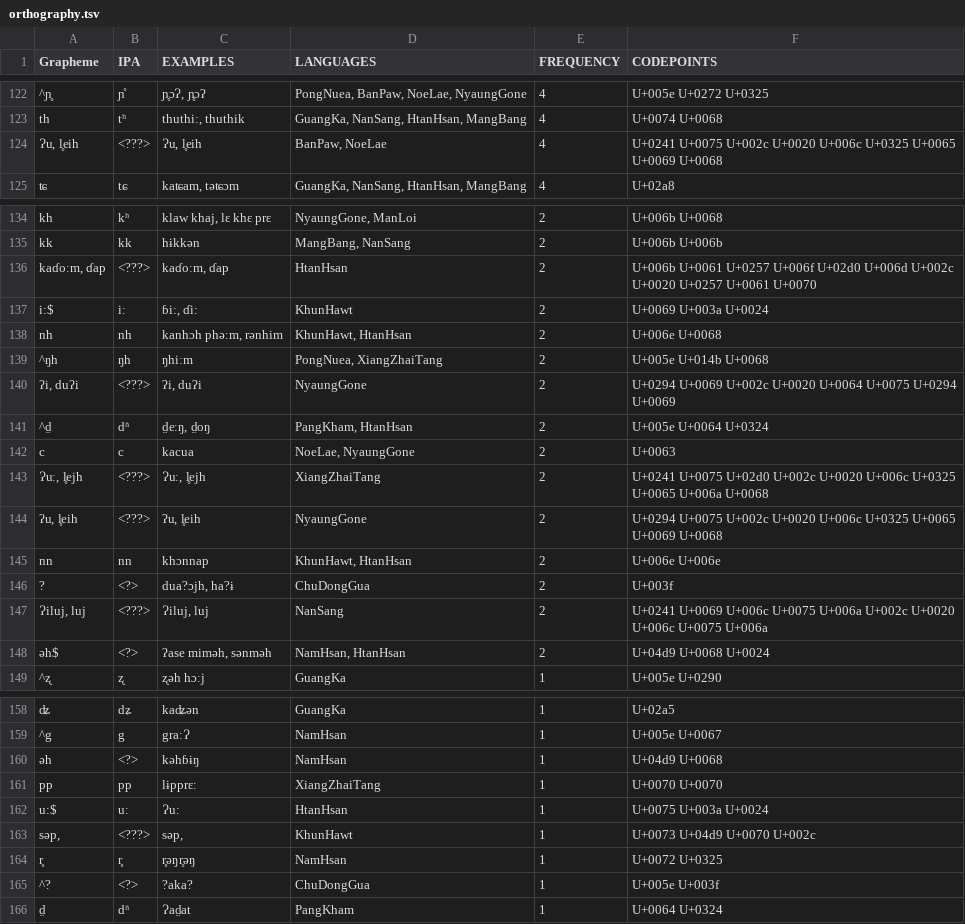
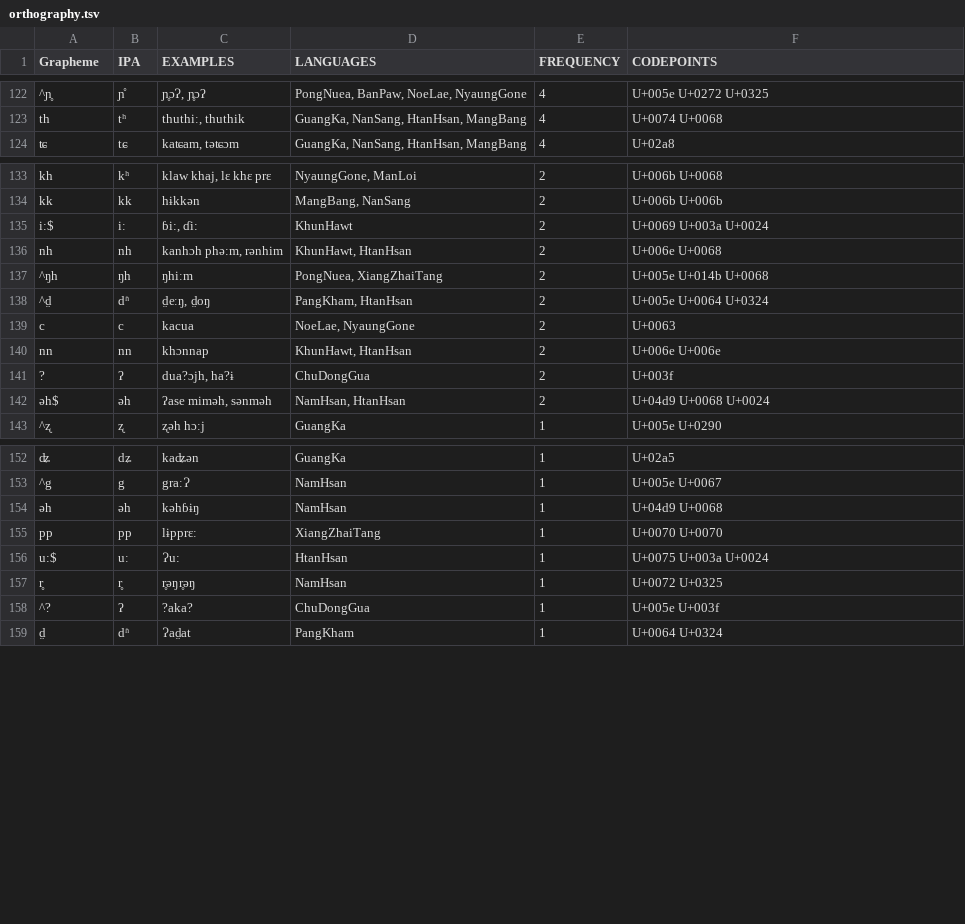
Before and after one commit to lexibank/deepadungpalaung, a TSV file: etc/orthography.tsv, drawn as a sheet; only a part is shown, gaps mark what is left out; removed rows and columns are numbered as before the commit, all else as after; the diff covers the shown part only; the diff names each change by its address in the sheet, - before the commit and + after, or states it on an @@ line.

Commit message:
Replaced question marks

```diff
--- a/etc/orthography.tsv
+++ b/etc/orthography.tsv
-row 124: Ɂu, l̥eih | <???> | Ɂu, l̥eih | BanPaw, NoeLae | 4 | U+0241 U+0075 U+002c U+0020 U+006c U+0325 U+0065 U+0069 U+0068
-row 136: kaɗoːm, ɗap | <???> | kaɗoːm, ɗap | HtanHsan | 2 | U+006b U+0061 U+0257 U+006f U+02d0 U+006d U+002c U+0020 U+0257 U+0061 U+0070
-row 140: ʔi, duʔi | <???> | ʔi, duʔi | NyaungGone | 2 | U+0294 U+0069 U+002c U+0020 U+0064 U+0075 U+0294 U+0069
-row 143: Ɂuː, l̥ejh | <???> | Ɂuː, l̥ejh | XiangZhaiTang | 2 | U+0241 U+0075 U+02d0 U+002c U+0020 U+006c U+0325 U+0065 U+006a U+0068
-row 144: ʔu, l̥eih | <???> | ʔu, l̥eih | NyaungGone | 2 | U+0294 U+0075 U+002c U+0020 U+006c U+0325 U+0065 U+0069 U+0068
-B141 (IPA): <?>
+B141 (IPA): ʔ
-row 147: Ɂiluj, luj | <???> | Ɂiluj, luj | NanSang | 2 | U+0241 U+0069 U+006c U+0075 U+006a U+002c U+0020 U+006c U+0075 U+006a
-B142 (IPA): <?>
+B142 (IPA): əh
-B154 (IPA): <?>
+B154 (IPA): əh
-row 163: sәp, | <???> | sәp, | KhunHawt | 1 | U+0073 U+04d9 U+0070 U+002c
-B158 (IPA): <?>
+B158 (IPA): ʔ
```
Also changed, not shown: 7 edited cells elsewhere in this file.
